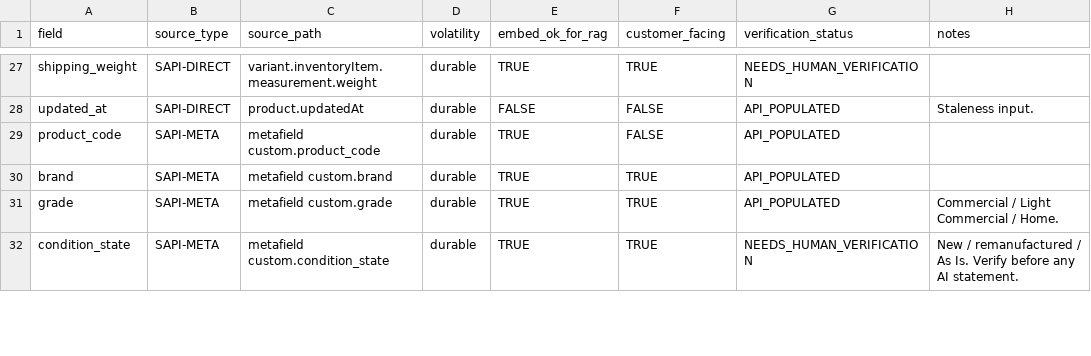
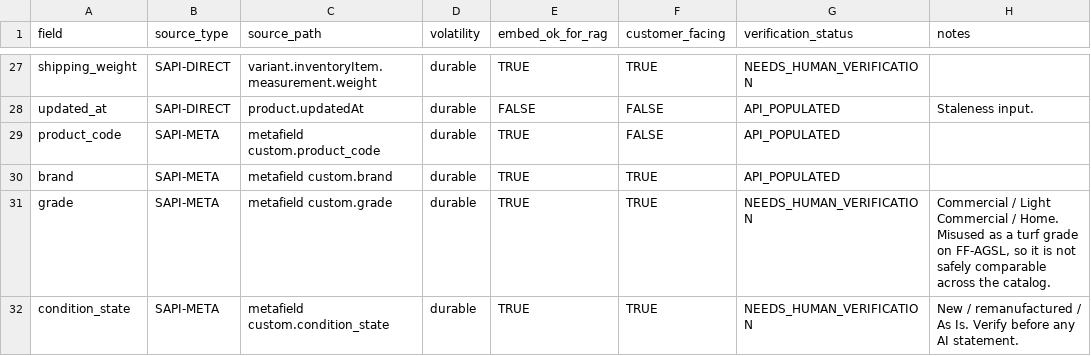
Before and after one commit to izzaahmed02/fitnesssuperstore-shopify, a CSV file: scripts/pdp_ai_master/config/field_source_matrix_v5.csv, drawn as a sheet; only a part is shown, gaps mark what is left out; the diff covers the shown part only.

```diff
--- a/scripts/pdp_ai_master/config/field_source_matrix_v5.csv
+++ b/scripts/pdp_ai_master/config/field_source_matrix_v5.csv
@@ -30,3 +30,3 @@ product_code,SAPI-META,metafield custom.product_code,durable,TRUE,FALSE,API_POPU
 brand,SAPI-META,metafield custom.brand,durable,TRUE,TRUE,API_POPULATED,
-grade,SAPI-META,metafield custom.grade,durable,TRUE,TRUE,API_POPULATED,Commercial / Light Commercial / Home.
+grade,SAPI-META,metafield custom.grade,durable,TRUE,TRUE,NEEDS_HUMAN_VERIFICATION,"Commercial / Light Commercial / Home. Misused as a turf grade on FF-AGSL, so it is not safely comparable across the catalog."
 condition_state,SAPI-META,metafield custom.condition_state,durable,TRUE,TRUE,NEEDS_HUMAN_VERIFICATION,New / remanufactured / As Is. Verify before any AI statement.
```
Also changed, not shown: 12 edited cells elsewhere in this file, 4 other files.
